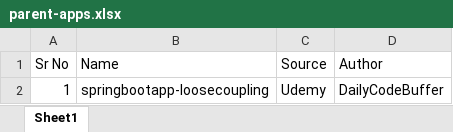
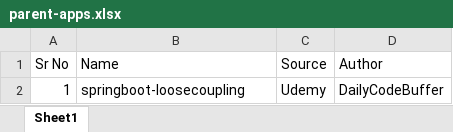
Before and after one commit to pushkarch91/universal-dev-suite, an Excel workbook: java/parent/parent-apps.xlsx, sheet Sheet1, drawn as a sheet; values as stored, in another font and other column widths than the file's, no borders; the diff names each change by its address in the sheet, - before the commit and + after, or states it on an @@ line.

Commit message:
init commit

```diff
--- a/java/parent/parent-apps.xlsx (sheet Sheet1)
+++ b/java/parent/parent-apps.xlsx (sheet Sheet1)
-B2 (Name): springbootapp-loosecoupling
+B2 (Name): springboot-loosecoupling
```
